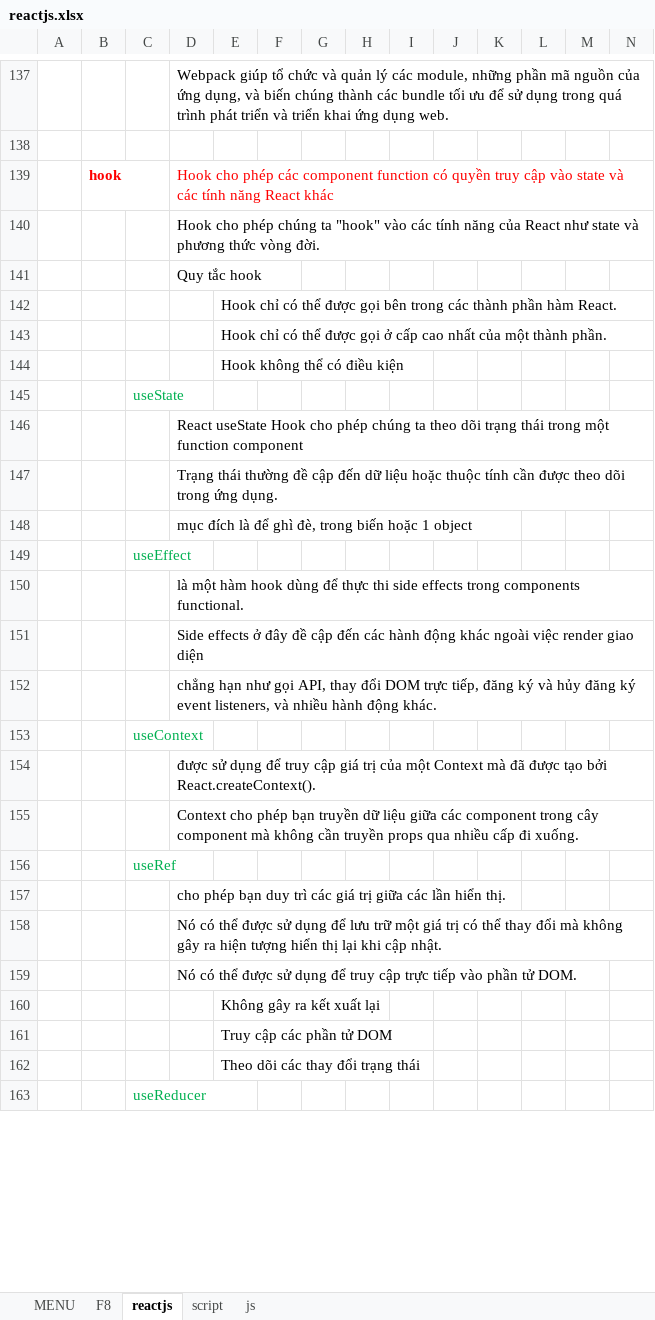
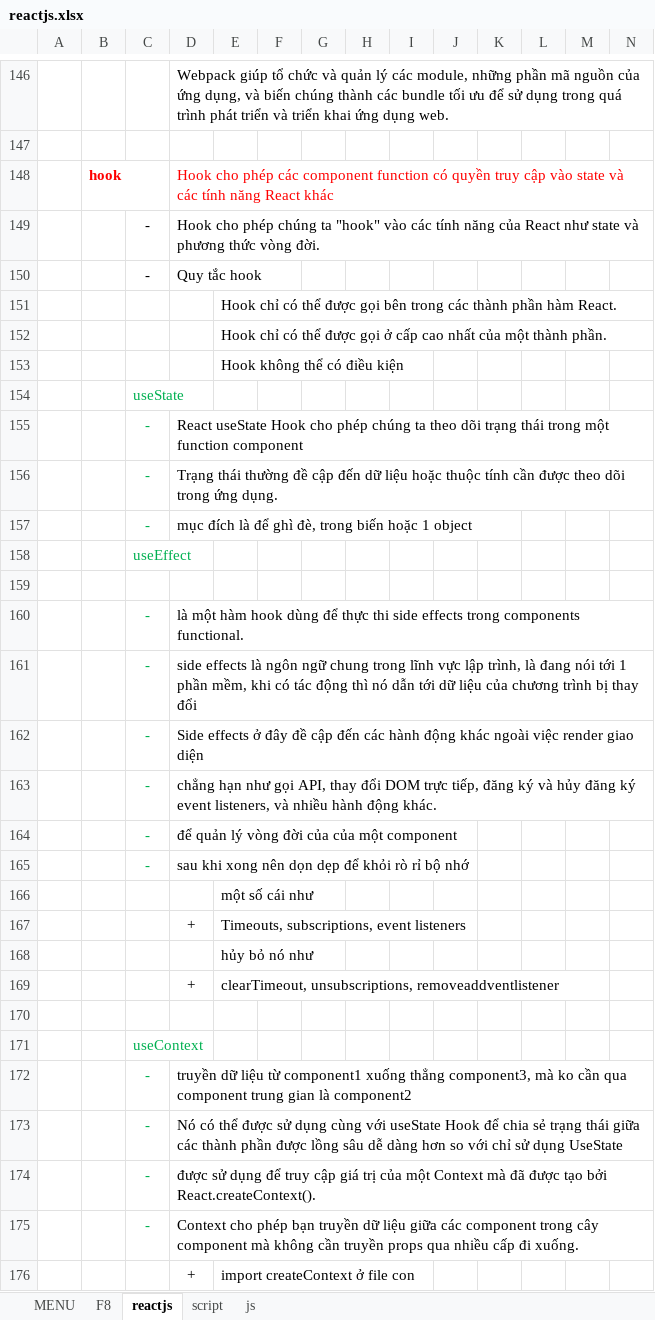
Before and after one commit to DongVersion2/React, an Excel workbook: reactjs.xlsx, sheet reactjs, drawn as a sheet; only a part is shown, gaps mark what is left out; the shorter side is filled out with more unchanged rows; values as stored, in another font and other column widths than the file's, no borders; charts and pictures not drawn; removed rows and columns are numbered as before the commit, all else as after; rows hold the shown columns only; the diff covers the shown part only; the diff names each change by its address in the sheet, - before the commit and + after, or states it on an @@ line.

Commit message:
up

```diff
--- a/reactjs.xlsx (sheet reactjs)
+++ b/reactjs.xlsx (sheet reactjs)
-C149:C150: (empty)
+C149:C150: -
-C155:C157: (empty)
+C155:C157: -
-D159: là một hàm hook dùng để thực thi side effects trong components functional.
+D159: (empty)
-row 151:  |  |  | Side effects ở đây đề cập đến các hành động khác ngoài việc render giao diện
+row 160:  |  | - | là một hàm hook dùng để thực thi side effects trong components functional.
+row 161:  |  | - | side effects là ngôn ngữ chung trong lĩnh vực lập trình, là đang nói tới 1 phần mềm, khi có tác động thì nó dẫn tới dữ liệu của chương trình bị thay đổi
+row 162:  |  | - | Side effects ở đây đề cập đến các hành động khác ngoài việc render giao diện
+row 163:  |  | - | chẳng hạn như gọi API, thay đổi DOM trực tiếp, đăng ký và hủy đăng ký event listeners, và nhiều hành động khác.
+row 164:  |  | - | để quản lý vòng đời của của một component
+row 165:  |  | - | sau khi xong nên dọn dẹp để khỏi rò rỉ bộ nhớ
+row 166:  |  |  |  | một số cái như
+row 167:  |  |  | + | Timeouts, subscriptions, event listeners
+row 168:  |  |  |  | hủy bỏ nó như
+row 169:  |  |  | + | clearTimeout, unsubscriptions, removeaddventlistener
-D170: chẳng hạn như gọi API, thay đổi DOM trực tiếp, đăng ký và hủy đăng ký event listeners, và nhiều hành động khác.
+D170: (empty)
-row 154:  |  |  | được sử dụng để truy cập giá trị của một Context mà đã được tạo bởi React.createContext().
-row 155:  |  |  | Context cho phép bạn truyền dữ liệu giữa các component trong cây component mà không cần truyền props qua nhiều cấp đi xuống.
-row 156:  |  | useRef
-row 157:  |  |  | cho phép bạn duy trì các giá trị giữa các lần hiển thị.
-row 158:  |  |  | Nó có thể được sử dụng để lưu trữ một giá trị có thể thay đổi mà không gây ra hiện tượng hiển thị lại khi cập nhật.
-row 159:  |  |  | Nó có thể được sử dụng để truy cập trực tiếp vào phần tử DOM.
-row 160:  |  |  |  | Không gây ra kết xuất lại
-row 161:  |  |  |  | Truy cập các phần tử DOM
-row 162:  |  |  |  | Theo dõi các thay đổi trạng thái
+row 172:  |  | - | truyền dữ liệu từ component1 xuống thẳng component3, mà ko cần qua component trung gian là component2
+row 173:  |  | - | Nó có thể được sử dụng cùng với useState Hook để chia sẻ trạng thái giữa các thành phần được lồng sâu dễ dàng hơn so với chỉ sử dụng UseState
+row 174:  |  | - | được sử dụng để truy cập giá trị của một Context mà đã được tạo bởi React.createContext().
+row 175:  |  | - | Context cho phép bạn truyền dữ liệu giữa các component trong cây component mà không cần truyền props qua nhiều cấp đi xuống.
+row 176:  |  |  | + | import createContext ở file con
```
Also changed, not shown: 34 added rows, 3 removed rows and 24 edited cells elsewhere in this sheet, sheet MENU, charts or pictures.
